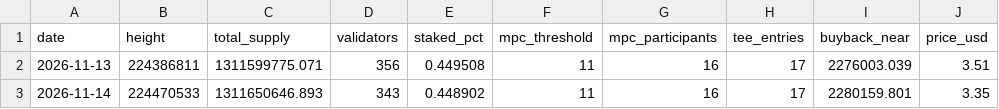
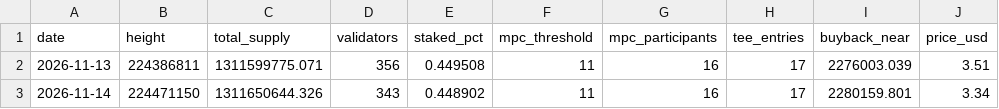
Before and after one commit to Raveesh1007/Toll-keeper, a CSV file: data/history.csv, drawn as a sheet.

```diff
--- a/data/history.csv
+++ b/data/history.csv
@@ -2,2 +2,2 @@ date,height,total_supply,validators,staked_pct,mpc_threshold,mpc_participants,te
 2026-11-13,224386811,1311599775.071,356,0.449508,11,16,17,2276003.039,3.51
-2026-11-14,224470533,1311650646.893,343,0.448902,11,16,17,2280159.801,3.35
+2026-11-14,224471150,1311650644.326,343,0.448902,11,16,17,2280159.801,3.34
```
Also changed, not shown: 19 other files.
